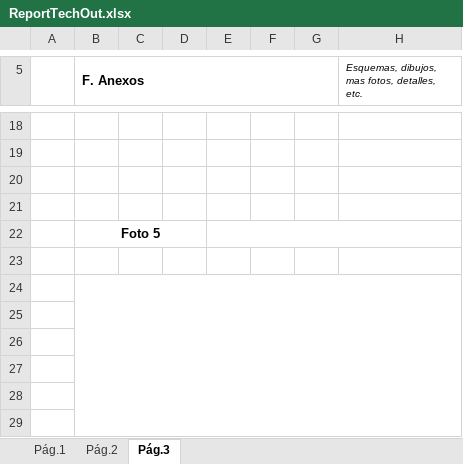
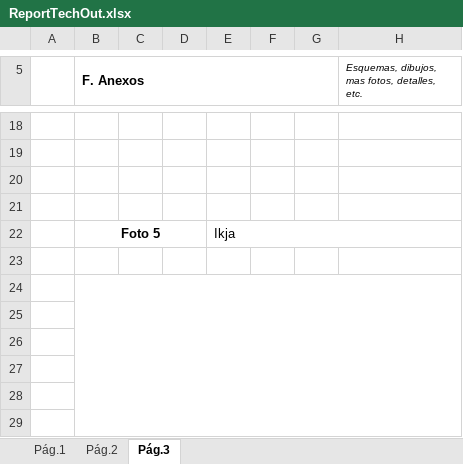
Before and after one commit to diegocalza-lagash/senditlaravel42, an Excel workbook: public/ReportTechOut.xlsx, sheet Pág.3, drawn as a sheet; only a part is shown, gaps mark what is left out; values as stored, in another font and other column widths than the file's, no borders; charts and pictures not drawn; the diff names each change by its address in the sheet, - before the commit and + after, or states it on an @@ line.

```diff
--- a/public/ReportTechOut.xlsx (sheet Pág.3)
+++ b/public/ReportTechOut.xlsx (sheet Pág.3)
-E22: (empty)
+E22: Ikja
```
Also changed, not shown: sheet Pág.1, sheet Pág.2, charts or pictures, 11 other files.
